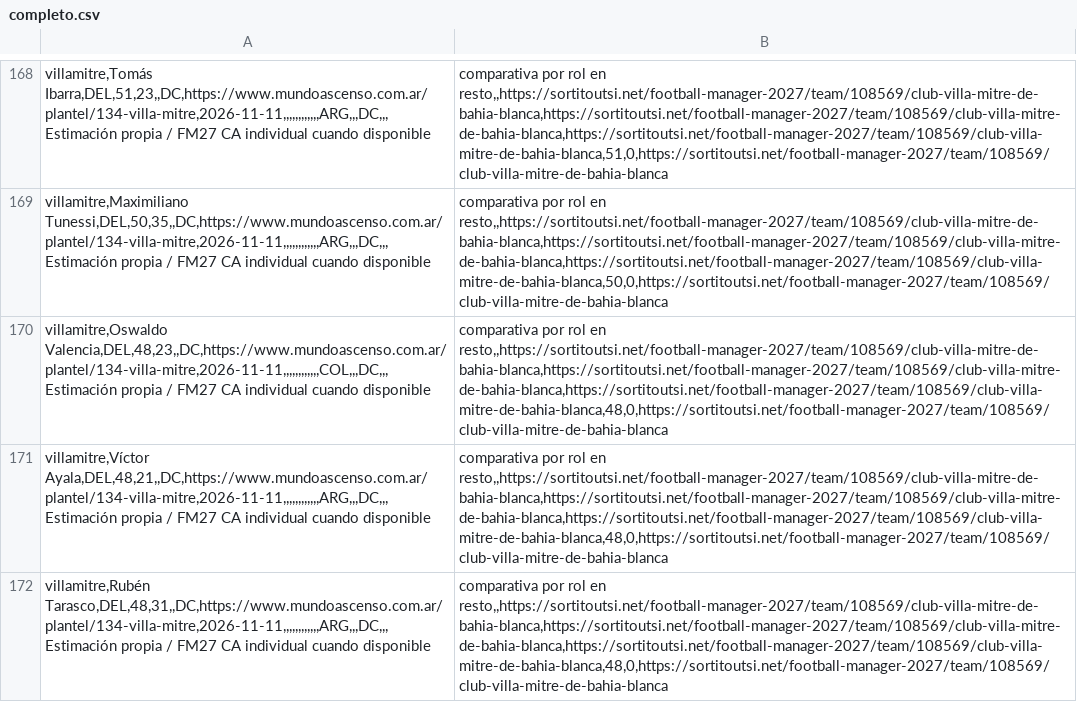
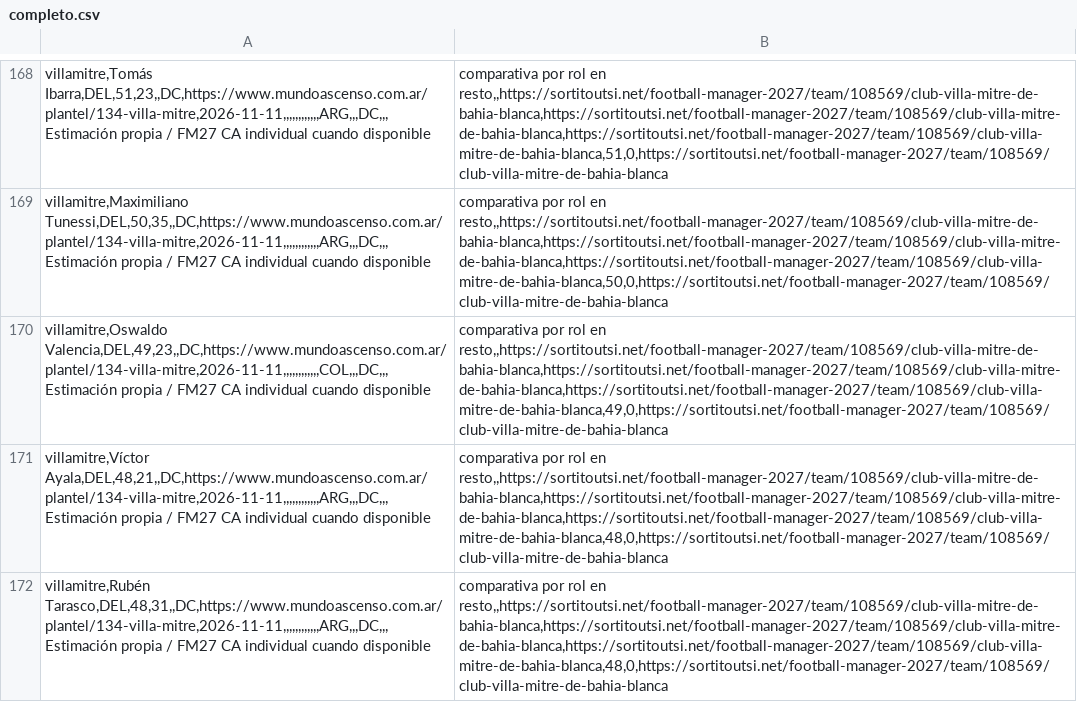
Before and after one commit to carp1901/liga-fc1, a CSV file: planteles/borradores/federal-a-2026-tanda-4/completo.csv, drawn as a sheet; only a part is shown, gaps mark what is left out; the diff covers the shown part only.

```diff
--- a/planteles/borradores/federal-a-2026-tanda-4/completo.csv
+++ b/planteles/borradores/federal-a-2026-tanda-4/completo.csv
@@ -169,3 +169,3 @@ villamitre,Tomás Ibarra,DEL,51,23,,DC,https://www.mundoascenso.com.ar/plantel/1
 villamitre,Maximiliano Tunessi,DEL,50,35,,DC,https://www.mundoascenso.com.ar/plantel/134-villa-mitre,2026-11-11,,,,,,,,,,,,ARG,,,DC,,,Estimación propia / FM27 CA individual cuando disponible; comparativa por rol en resto,,https://sortitoutsi.net/football-manager-2027/team/108569/club-villa-mitre-de-bahia-blanca,https://sortitoutsi.net/football-manager-2027/team/108569/club-villa-mitre-de-bahia-blanca,https://sortitoutsi.net/football-manager-2027/team/108569/club-villa-mitre-de-bahia-blanca,50,0,https://sortitoutsi.net/football-manager-2027/team/108569/club-villa-mitre-de-bahia-blanca
-villamitre,Oswaldo Valencia,DEL,48,23,,DC,https://www.mundoascenso.com.ar/plantel/134-villa-mitre,2026-11-11,,,,,,,,,,,,COL,,,DC,,,Estimación propia / FM27 CA individual cuando disponible; comparativa por rol en resto,,https://sortitoutsi.net/football-manager-2027/team/108569/club-villa-mitre-de-bahia-blanca,https://sortitoutsi.net/football-manager-2027/team/108569/club-villa-mitre-de-bahia-blanca,https://sortitoutsi.net/football-manager-2027/team/108569/club-villa-mitre-de-bahia-blanca,48,0,https://sortitoutsi.net/football-manager-2027/team/108569/club-villa-mitre-de-bahia-blanca
+villamitre,Oswaldo Valencia,DEL,49,23,,DC,https://www.mundoascenso.com.ar/plantel/134-villa-mitre,2026-11-11,,,,,,,,,,,,COL,,,DC,,,Estimación propia / FM27 CA individual cuando disponible; comparativa por rol en resto,,https://sortitoutsi.net/football-manager-2027/team/108569/club-villa-mitre-de-bahia-blanca,https://sortitoutsi.net/football-manager-2027/team/108569/club-villa-mitre-de-bahia-blanca,https://sortitoutsi.net/football-manager-2027/team/108569/club-villa-mitre-de-bahia-blanca,49,0,https://sortitoutsi.net/football-manager-2027/team/108569/club-villa-mitre-de-bahia-blanca
 villamitre,Víctor Ayala,DEL,48,21,,DC,https://www.mundoascenso.com.ar/plantel/134-villa-mitre,2026-11-11,,,,,,,,,,,,ARG,,,DC,,,Estimación propia / FM27 CA individual cuando disponible; comparativa por rol en resto,,https://sortitoutsi.net/football-manager-2027/team/108569/club-villa-mitre-de-bahia-blanca,https://sortitoutsi.net/football-manager-2027/team/108569/club-villa-mitre-de-bahia-blanca,https://sortitoutsi.net/football-manager-2027/team/108569/club-villa-mitre-de-bahia-blanca,48,0,https://sortitoutsi.net/football-manager-2027/team/108569/club-villa-mitre-de-bahia-blanca
```
Also changed, not shown: 11 edited cells elsewhere in this file.
